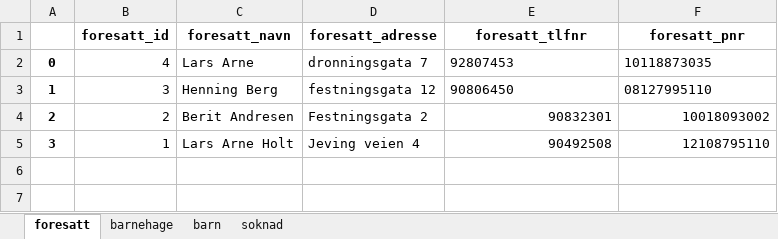
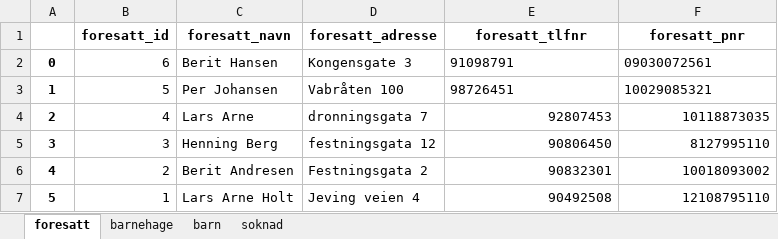
Before and after one commit to Nico-au03/is114-tema05, an Excel workbook: barnehage/kgdata.xlsx, sheet foresatt, drawn as a sheet; values as stored, in another font and other column widths than the file's, no borders; addresses are those after the commit; the diff names each change by its address in the sheet, - before the commit and + after, or states it on an @@ line.

Commit message:
endret data på nettsiden

```diff
--- a/barnehage/kgdata.xlsx (sheet foresatt)
+++ b/barnehage/kgdata.xlsx (sheet foresatt)
+row 2: 0 | 6 | Berit Hansen | Kongensgate 3 | 91098791 | 09030072561
+row 3: 1 | 5 | Per Johansen | Vabråten 100 | 98726451 | 10029085321
-A4: 0
+A4: 2
-E4:F4 alignment: left
+E4:F4 alignment: right
-A5: 1
+A5: 3
-E5 alignment: left
+E5 alignment: right
-F5 (foresatt_pnr): 08127995110
+F5 (foresatt_pnr): 8127995110
-A6: 2
+A6: 4
-A7: 3
+A7: 5
```
Also changed, not shown: sheet soknad, sheet barn.
